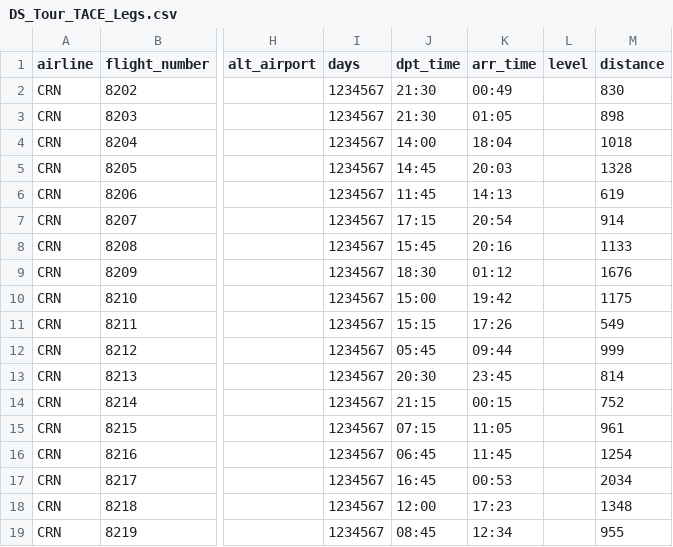
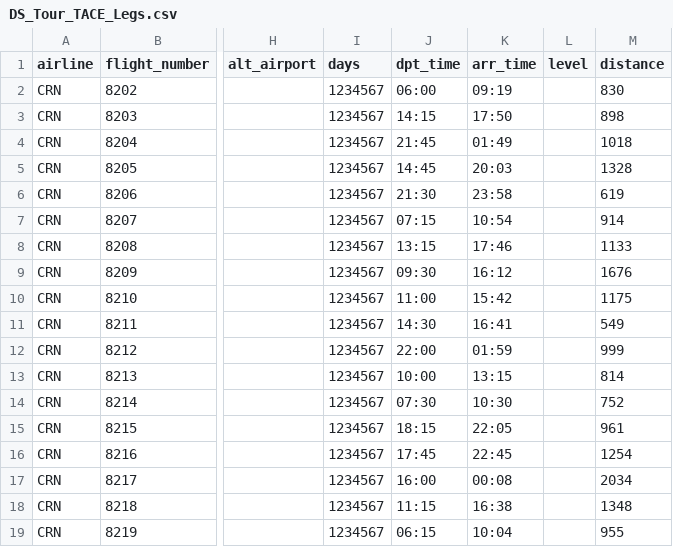
Before and after one commit to aerocaribbeanva/phpvms-utilities, a CSV file: flights-generator/TOURS/TACE/DS_Tour_TACE_Legs.csv, drawn as a sheet; only a part is shown, gaps mark what is left out; the diff names each change by its address in the sheet, - before the commit and + after, or states it on an @@ line.

```diff
--- a/flights-generator/TOURS/TACE/DS_Tour_TACE_Legs.csv
+++ b/flights-generator/TOURS/TACE/DS_Tour_TACE_Legs.csv
-J2 (dpt_time): 21:30
+J2 (dpt_time): 06:00
-K2 (arr_time): 00:49
+K2 (arr_time): 09:19
-J3 (dpt_time): 21:30
+J3 (dpt_time): 14:15
-K3 (arr_time): 01:05
+K3 (arr_time): 17:50
-J4 (dpt_time): 14:00
+J4 (dpt_time): 21:45
-K4 (arr_time): 18:04
+K4 (arr_time): 01:49
-J6 (dpt_time): 11:45
+J6 (dpt_time): 21:30
-K6 (arr_time): 14:13
+K6 (arr_time): 23:58
-J7 (dpt_time): 17:15
+J7 (dpt_time): 07:15
-K7 (arr_time): 20:54
+K7 (arr_time): 10:54
-J8 (dpt_time): 15:45
+J8 (dpt_time): 13:15
-K8 (arr_time): 20:16
+K8 (arr_time): 17:46
-J9 (dpt_time): 18:30
+J9 (dpt_time): 09:30
-K9 (arr_time): 01:12
+K9 (arr_time): 16:12
-J10 (dpt_time): 15:00
+J10 (dpt_time): 11:00
-K10 (arr_time): 19:42
+K10 (arr_time): 15:42
-J11 (dpt_time): 15:15
+J11 (dpt_time): 14:30
-K11 (arr_time): 17:26
+K11 (arr_time): 16:41
-J12 (dpt_time): 05:45
+J12 (dpt_time): 22:00
-K12 (arr_time): 09:44
+K12 (arr_time): 01:59
-J13 (dpt_time): 20:30
+J13 (dpt_time): 10:00
-K13 (arr_time): 23:45
+K13 (arr_time): 13:15
-J14 (dpt_time): 21:15
+J14 (dpt_time): 07:30
-K14 (arr_time): 00:15
+K14 (arr_time): 10:30
-J15 (dpt_time): 07:15
+J15 (dpt_time): 18:15
-K15 (arr_time): 11:05
+K15 (arr_time): 22:05
-J16 (dpt_time): 06:45
+J16 (dpt_time): 17:45
-K16 (arr_time): 11:45
+K16 (arr_time): 22:45
-J17 (dpt_time): 16:45
+J17 (dpt_time): 16:00
-K17 (arr_time): 00:53
+K17 (arr_time): 00:08
-J18 (dpt_time): 12:00
+J18 (dpt_time): 11:15
-K18 (arr_time): 17:23
+K18 (arr_time): 16:38
-J19 (dpt_time): 08:45
+J19 (dpt_time): 06:15
-K19 (arr_time): 12:34
+K19 (arr_time): 10:04
```
